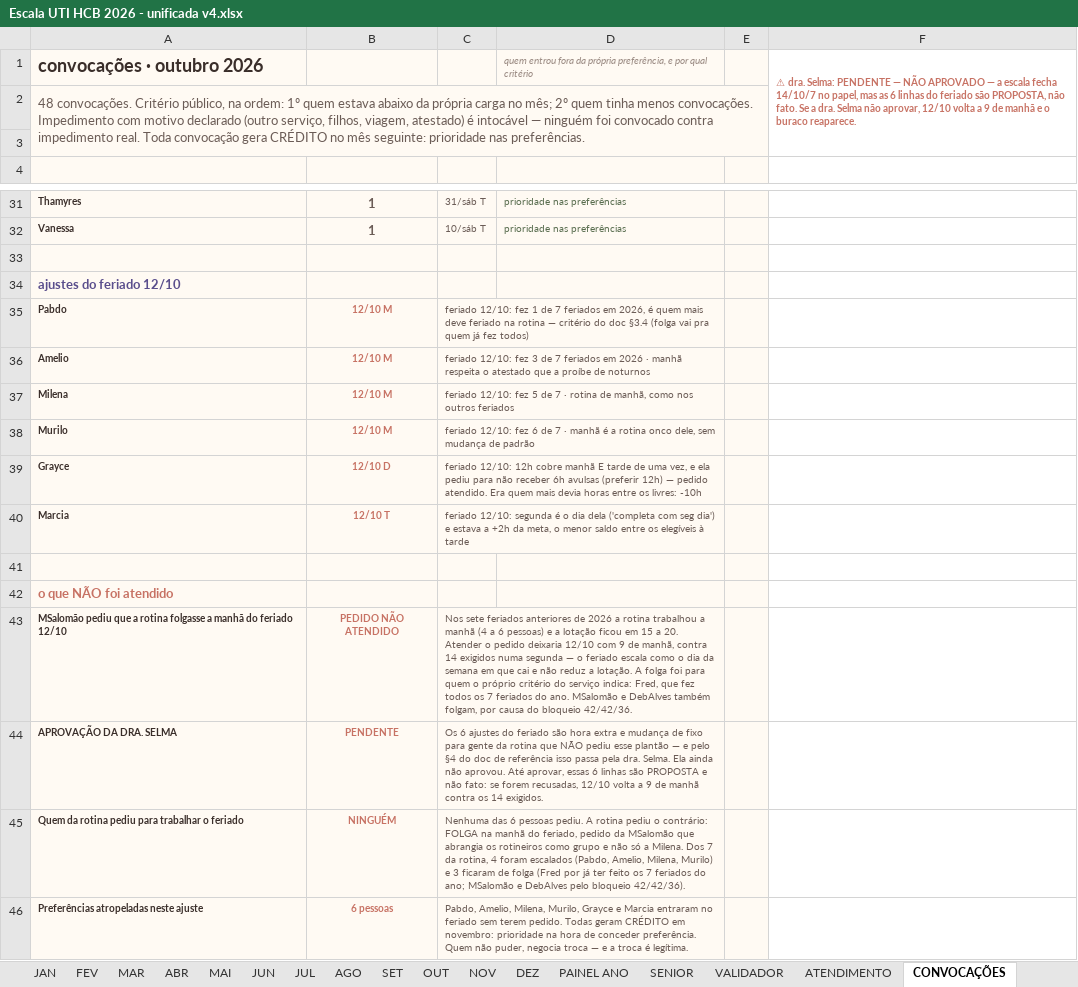
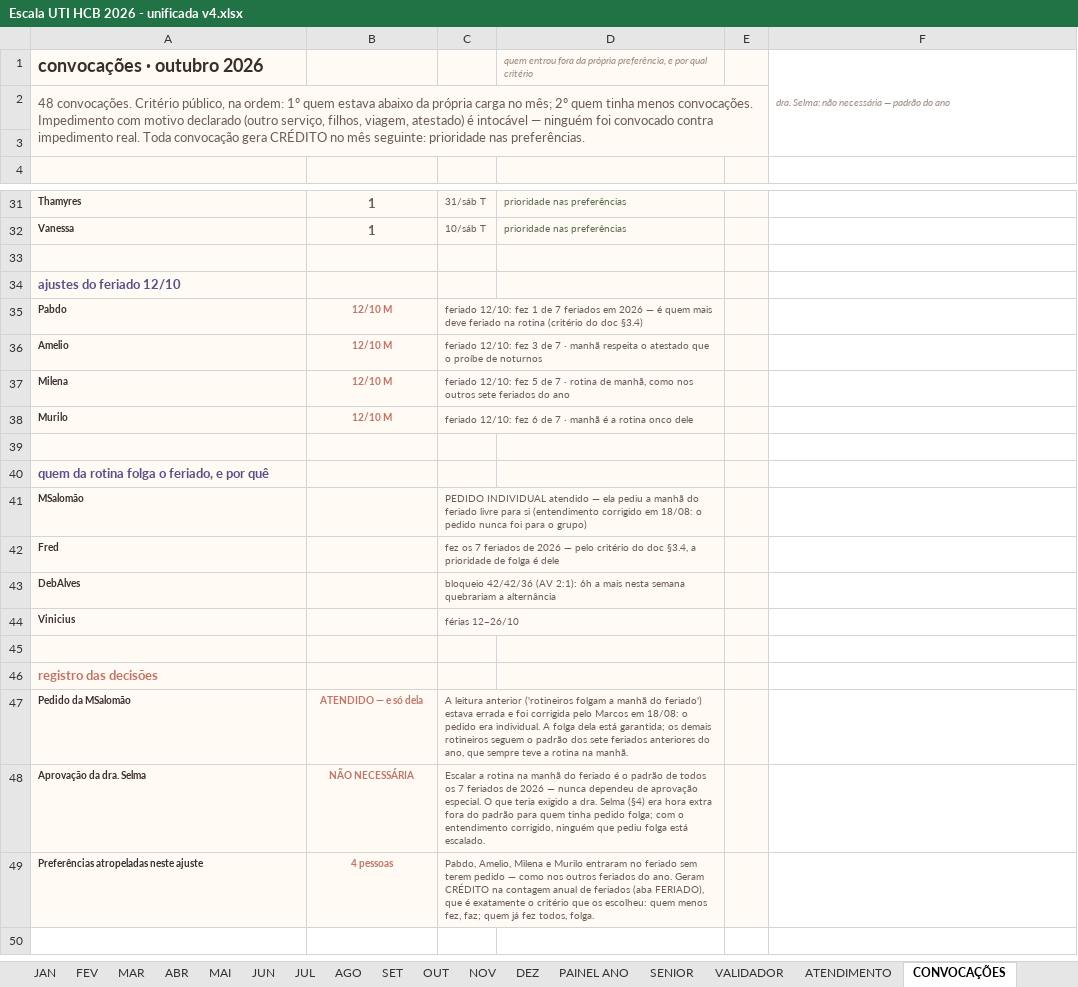
Before and after one commit to marcosgvs/colo-ritmo, an Excel workbook: docs/escala-tools/Escala UTI HCB 2026 - unificada v4.xlsx, sheet CONVOCAÇÕES, drawn as a sheet; only a part is shown, gaps mark what is left out; values as stored, in another font and other column widths than the file's, no borders; removed rows and columns are numbered as before the commit, all else as after; the diff names each change by its address in the sheet, - before the commit and + after, or states it on an @@ line.

```diff
--- a/docs/escala-tools/Escala UTI HCB 2026 - unificada v4.xlsx (sheet CONVOCAÇÕES)
+++ b/docs/escala-tools/Escala UTI HCB 2026 - unificada v4.xlsx (sheet CONVOCAÇÕES)
-F1: ⚠ dra. Selma: PENDENTE — NÃO APROVADO — a escala fecha 14/10/7 no papel, mas as 6 linhas do feriado são PROPOSTA, não fato. Se a dra. Selma não aprovar, 12/10 volta a 9 de manhã e o buraco reaparece.
+F1: dra. Selma: não necessária — padrão do ano
@@ F1 bold: on → off, italic: off → on, text colour: #C77264 → #9A8A82 @@
-C35: …feriados em 2026, é quem mais deve feriado na rotina — critério do doc §3.4 (folga vai pra quem já fez todos)
+C35: …feriados em 2026 — é quem mais deve feriado na rotina (critério do doc §3.4)
-C36: …de 7 feriados em 2026 · manhã respeita o atestado que a proíbe de…
+C36: …de 7 · manhã respeita o atestado que o proíbe de…
-C37: …nos outros feriados
+C37: …nos outros sete feriados do ano
-C38: …rotina onco dele, sem mudança de padrão
+C38: …rotina onco dele
-row 39: Grayce | 12/10 D | feriado 12/10: 12h cobre manhã E tarde de uma vez, e ela pediu para não receber 6h avulsas (preferir 12h) — pedido atendido. Era quem mais devia horas entre os livres: -10h
-row 40: Marcia | 12/10 T | feriado 12/10: segunda é o dia dela ('completa com seg dia') e estava a +2h da meta, o menor saldo entre os elegíveis à tarde
-A40: o que NÃO foi atendido
+A40: quem da rotina folga o feriado, e por quê
-A40 text colour: #C77264
+A40 text colour: #5A4E8C
-row 43: MSalomão pediu que a rotina folgasse a manhã do feriado 12/10 | PEDIDO NÃO ATENDIDO | Nos sete feriados anteriores de 2026 a rotina trabalhou a manhã (4 a 6 pessoas) e a lotação ficou em 15 a 20. Atender o pedido deixaria 12/10 com 9 de manhã, contra 14 exigidos numa segunda — o feriado escala como o dia da semana em que cai e não reduz a lotação. A folga foi para quem o próprio critério do serviço indica: Fred, que fez todos os 7 feriados do ano. MSalomão e DebAlves também folgam, por causa do bloqueio 42/42/36.
-row 44: APROVAÇÃO DA DRA. SELMA | PENDENTE | Os 6 ajustes do feriado são hora extra e mudança de fixo para gente da rotina que NÃO pediu esse plantão — e pelo §4 do doc de referência isso passa pela dra. Selma. Ela ainda não aprovou. Até aprovar, essas 6 linhas são PROPOSTA e não fato: se forem recusadas, 12/10 volta a 9 de manhã contra os 14 exigidos.
+row 41: MSalomão |  | PEDIDO INDIVIDUAL atendido — ela pediu a manhã do feriado livre para si (entendimento corrigido em 18/08: o pedido nunca foi para o grupo)
+row 42: Fred |  | fez os 7 feriados de 2026 — pelo critério do doc §3.4, a prioridade de folga é dele
+row 43: DebAlves |  | bloqueio 42/42/36 (AV 2:1): 6h a mais nesta semana quebrariam a alternância
+row 44: Vinicius |  | férias 12–26/10
-row 45: Quem da rotina pediu para trabalhar o feriado | NINGUÉM | Nenhuma das 6 pessoas pediu. A rotina pediu o contrário: FOLGA na manhã do feriado, pedido da MSalomão que abrangia os rotineiros como grupo e não só a Milena. Dos 7 da rotina, 4 foram escalados (Pabdo, Amelio, Milena, Murilo) e 3 ficaram de folga (Fred por já ter feito os 7 feriados do ano; MSalomão e DebAlves pelo bloqueio 42/42/36).
+row 45: (empty)
-C45:D45 merged
+row 46: registro das decisões
+row 47: Pedido da MSalomão | ATENDIDO — e só dela | A leitura anterior ('rotineiros folgam a manhã do feriado') estava errada e foi corrigida pelo Marcos em 18/08: o pedido era individual. A folga dela está garantida; os demais rotineiros seguem o padrão dos sete feriados anteriores do ano, que sempre teve a rotina na manhã.
+row 48: Aprovação da dra. Selma | NÃO NECESSÁRIA | Escalar a rotina na manhã do feriado é o padrão de todos os 7 feriados de 2026 — nunca dependeu de aprovação especial. O que teria exigido a dra. Selma (§4) era hora extra fora do padrão para quem tinha pedido folga; com o entendimento corrigido, ninguém que pediu folga está escalado.
-B49: 6 pessoas
+B49: 4 pessoas
-C49: Pabdo, Amelio, Milena, Murilo, Grayce e Marcia entraram no feriado sem terem pedido. Todas geram CRÉDITO em novembro: prioridade na hora de conceder preferência. Quem não puder, negocia troca — e a troca é legítima.
+C49: Pabdo, Amelio, Milena e Murilo entraram no feriado sem terem pedido — como nos outros feriados do ano. Geram CRÉDITO na contagem anual de feriados (aba FERIADO), que é exatamente o critério que os escolheu: quem menos fez, faz; quem já fez todos, folga.
```
Also changed, not shown: sheet OUT, sheet VALIDADOR, sheet NOV, sheet DEZ, sheet FEV, sheet JAN, 8 more sheets, 5 other files.
